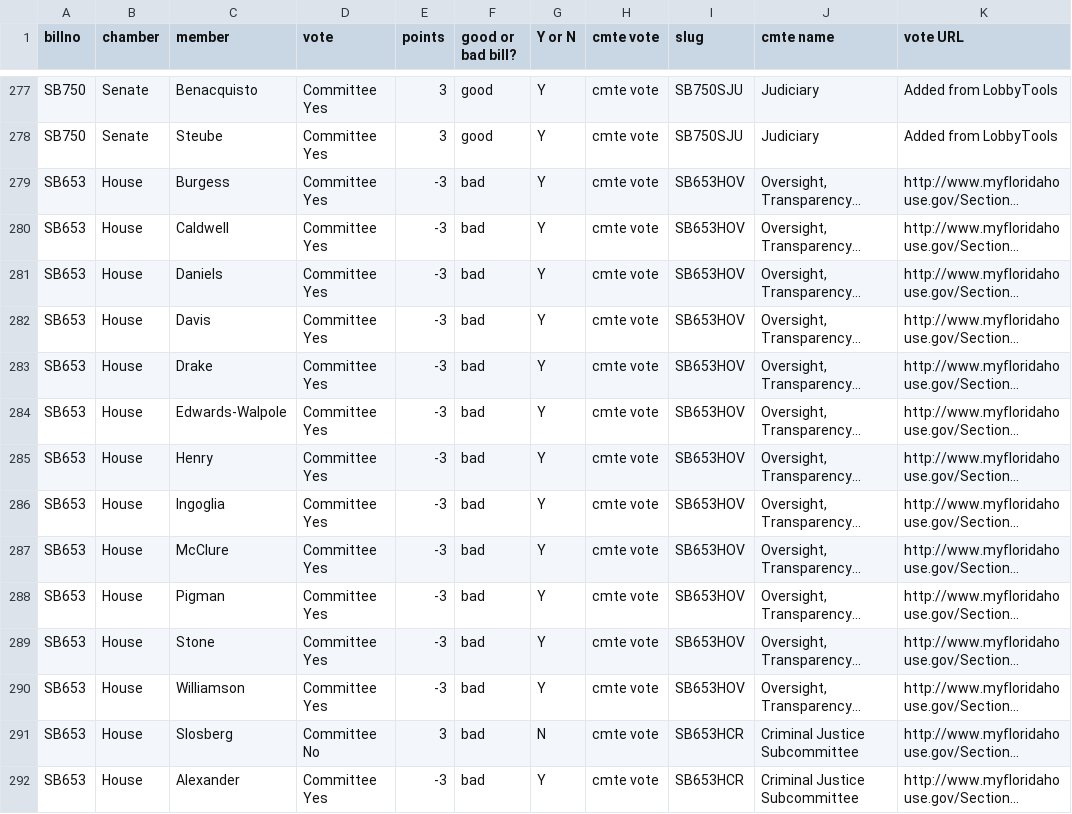
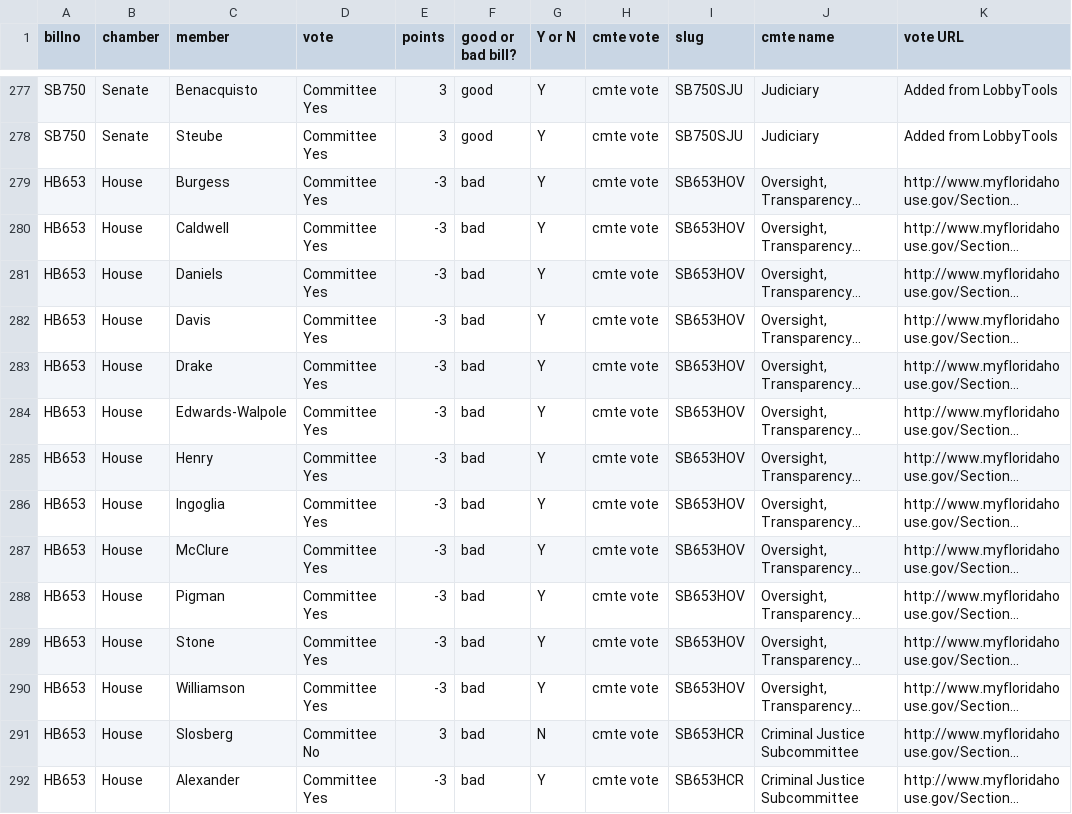
Before and after one commit to PalmBeachPost/SunshineScorecard, a CSV file: extracredits.csv, drawn as a sheet; only a part is shown, gaps mark what is left out; long unchanged cells end in …; the diff covers the shown part only; the diff names each change by its address in the sheet, - before the commit and + after, or states it on an @@ line.

Commit message:
HB653, not SB653
Very smart, Mike! The code erred when it didn't find a matching bill between extracredits.csv and billlist.csv

```diff
--- a/extracredits.csv
+++ b/extracredits.csv
-A279:A292 (billno): SB653
+A279:A292 (billno): HB653
```
Also changed, not shown: 34 edited cells elsewhere in this file.
